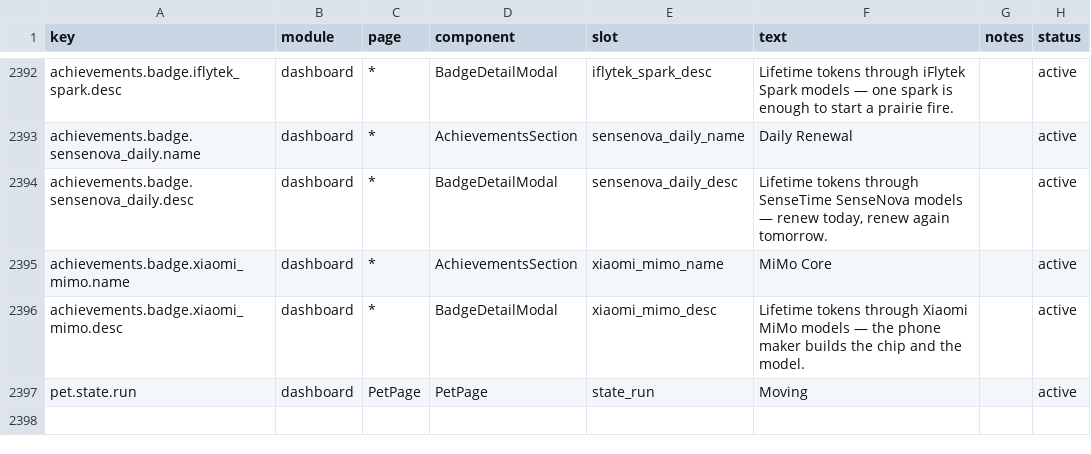
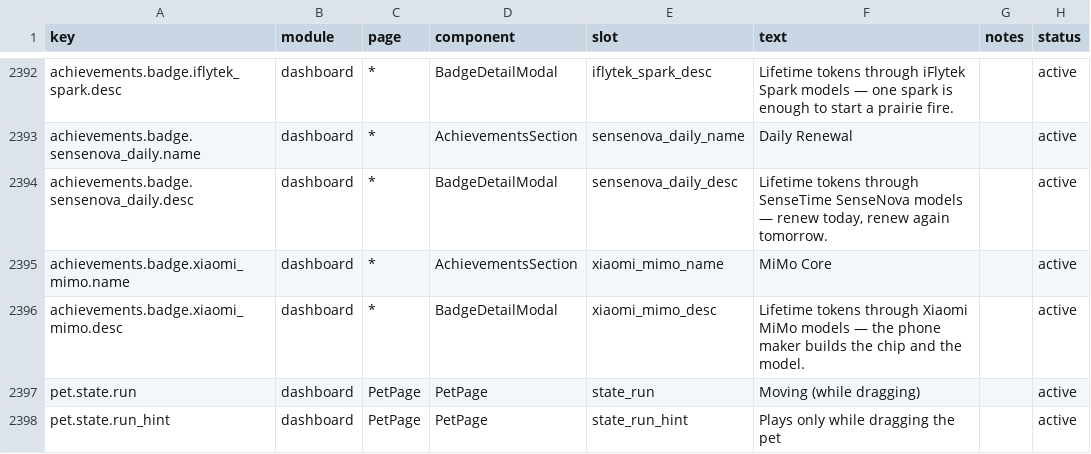
Before and after one commit to 01UNCLEDOG01/TokenTracker-Plus, a CSV file: dashboard/src/content/copy.csv, drawn as a sheet; only a part is shown, gaps mark what is left out.

```diff
--- a/dashboard/src/content/copy.csv
+++ b/dashboard/src/content/copy.csv
@@ -2396,2 +2396,3 @@ achievements.badge.xiaomi_mimo.name,dashboard,*,AchievementsSection,xiaomi_mimo_
 achievements.badge.xiaomi_mimo.desc,dashboard,*,BadgeDetailModal,xiaomi_mimo_desc,Lifetime tokens through Xiaomi MiMo models — the phone maker builds the chip and the model.,,active
-pet.state.run,dashboard,PetPage,PetPage,state_run,"Moving",,active
+pet.state.run,dashboard,PetPage,PetPage,state_run,"Moving (while dragging)",,active
+pet.state.run_hint,dashboard,PetPage,PetPage,state_run_hint,"Plays only while dragging the pet",,active
```
Also changed, not shown: 11 other files.
